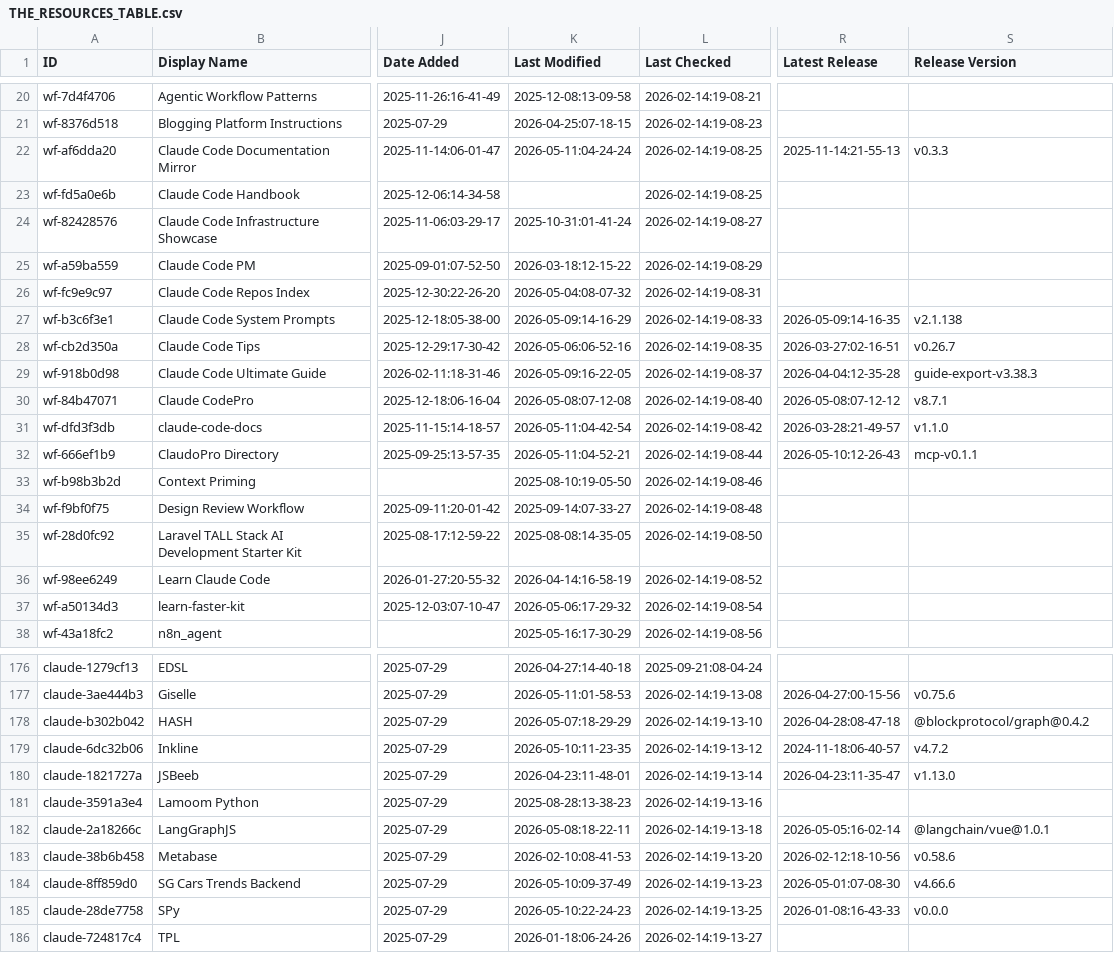
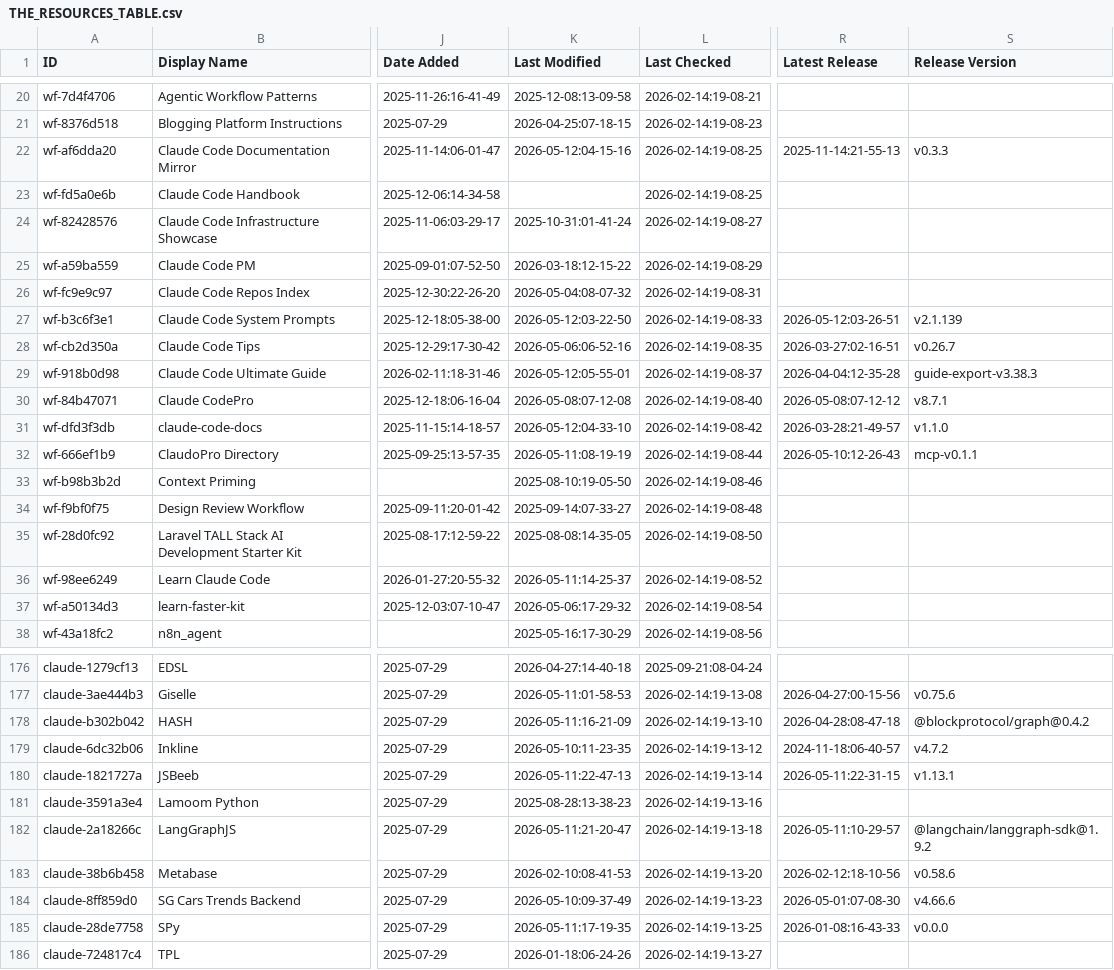
Before and after one commit to SudhiHebbar/awesome-claude-code, a CSV file: THE_RESOURCES_TABLE.csv, drawn as a sheet; only a part is shown, gaps mark what is left out; the diff covers the shown part only; the diff names each change by its address in the sheet, - before the commit and + after, or states it on an @@ line.

```diff
--- a/THE_RESOURCES_TABLE.csv
+++ b/THE_RESOURCES_TABLE.csv
-K22 (Last Modified): 2026-05-11:04-24-24
+K22 (Last Modified): 2026-05-12:04-15-16
-K27 (Last Modified): 2026-05-09:14-16-29
+K27 (Last Modified): 2026-05-12:03-22-50
-R27 (Latest Release): 2026-05-09:14-16-35
+R27 (Latest Release): 2026-05-12:03-26-51
-S27 (Release Version): v2.1.138
+S27 (Release Version): v2.1.139
-K29 (Last Modified): 2026-05-09:16-22-05
+K29 (Last Modified): 2026-05-12:05-55-01
-K31 (Last Modified): 2026-05-11:04-42-54
+K31 (Last Modified): 2026-05-12:04-33-10
-K32 (Last Modified): 2026-05-11:04-52-21
+K32 (Last Modified): 2026-05-11:08-19-19
-K36 (Last Modified): 2026-04-14:16-58-19
+K36 (Last Modified): 2026-05-11:14-25-37
-K178 (Last Modified): 2026-05-07:18-29-29
+K178 (Last Modified): 2026-05-11:16-21-09
-K180 (Last Modified): 2026-04-23:11-48-01
+K180 (Last Modified): 2026-05-11:22-47-13
-R180 (Latest Release): 2026-04-23:11-35-47
+R180 (Latest Release): 2026-05-11:22-31-15
-S180 (Release Version): v1.13.0
+S180 (Release Version): v1.13.1
-K182 (Last Modified): 2026-05-08:18-22-11
+K182 (Last Modified): 2026-05-11:21-20-47
-R182 (Latest Release): 2026-05-05:16-02-14
+R182 (Latest Release): 2026-05-11:10-29-57
-S182 (Release Version): @langchain/vue@1.0.1
+S182 (Release Version): @langchain/langgraph-sdk@1.9.2
-K185 (Last Modified): 2026-05-10:22-24-23
+K185 (Last Modified): 2026-05-11:17-19-35
```
Also changed, not shown: 32 edited cells elsewhere in this file.
